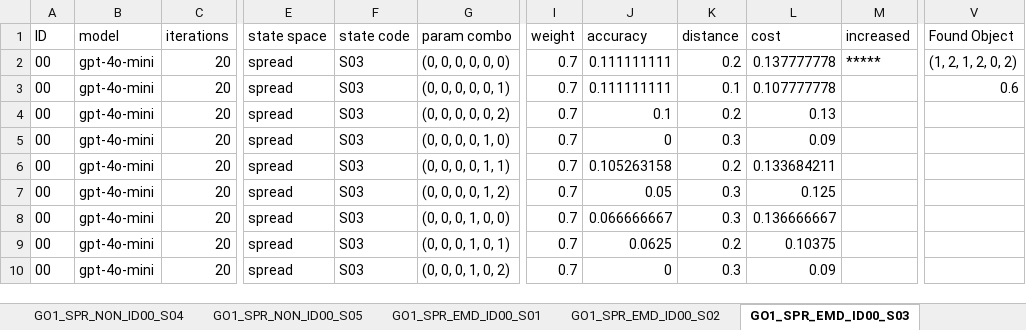
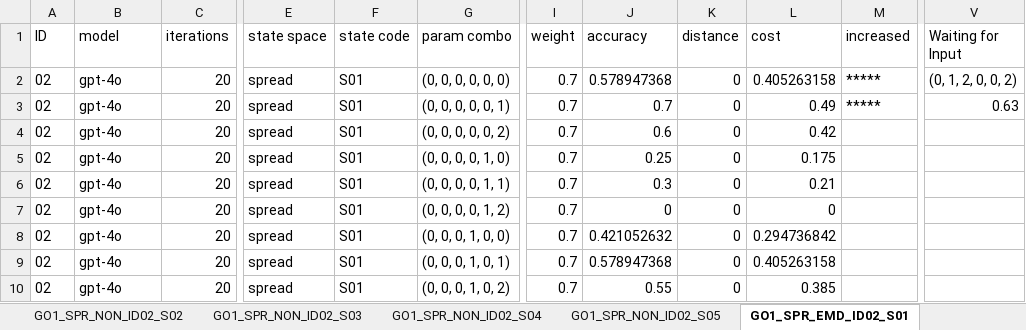
Before and after one commit to liamreneroy/LLM_vocab_optimization, an Excel workbook: data/selected_poses/optimization_outputs.xlsx, sheet GO1_SPR_EMD_ID02_S01, drawn as a sheet; only a part is shown, gaps mark what is left out; values as stored, in another font and other column widths than the file's, no borders; the diff covers the shown part only; the diff names each change by its address in the sheet, - before the commit and + after, or states it on an @@ line.

```diff
--- a/data/selected_poses/optimization_outputs.xlsx (sheet GO1_SPR_EMD_ID02_S01)
+++ b/data/selected_poses/optimization_outputs.xlsx (sheet GO1_SPR_EMD_ID02_S01)
-sheet tab: GO1_SPR_NON_ID00_S04
+sheet tab: GO1_SPR_NON_ID02_S02
-sheet tab: GO1_SPR_NON_ID00_S05
+sheet tab: GO1_SPR_NON_ID02_S03
-sheet tab: GO1_SPR_EMD_ID00_S01
+sheet tab: GO1_SPR_NON_ID02_S04
-sheet tab: GO1_SPR_EMD_ID00_S02
+sheet tab: GO1_SPR_NON_ID02_S05
-sheet tab: GO1_SPR_EMD_ID00_S03
+sheet tab: GO1_SPR_EMD_ID02_S01
-V1: Found Object
+V1: Waiting for Input
-A2:A10 (ID): 00
+A2:A10 (ID): 02
-B2:B10 (model): gpt-4o-mini
+B2:B10 (model): gpt-4o
-F2:F10 (state code): S03
+F2:F10 (state code): S01
-J2 (accuracy): 0.111111111
+J2 (accuracy): 0.578947368
-K2 (distance): 0.2
+K2 (distance): 0
-L2 (cost): 0.137777778
+L2 (cost): 0.405263158
-V2 (Waiting for Input): (1, 2, 1, 2, 0, 2)
+V2 (Waiting for Input): (0, 1, 2, 0, 0, 2)
-J3 (accuracy): 0.111111111
+J3 (accuracy): 0.7
-K3 (distance): 0.1
+K3 (distance): 0
-L3 (cost): 0.107777778
+L3 (cost): 0.49
-M3 (increased): (empty)
+M3 (increased): *****
-V3 (Waiting for Input): 0.6
+V3 (Waiting for Input): 0.63
-J4 (accuracy): 0.1
+J4 (accuracy): 0.6
-K4 (distance): 0.2
+K4 (distance): 0
-L4 (cost): 0.13
+L4 (cost): 0.42
-J5 (accuracy): 0
+J5 (accuracy): 0.25
-K5 (distance): 0.3
+K5 (distance): 0
-L5 (cost): 0.09
+L5 (cost): 0.175
-J6 (accuracy): 0.105263158
+J6 (accuracy): 0.3
-K6 (distance): 0.2
+K6 (distance): 0
-L6 (cost): 0.133684211
+L6 (cost): 0.21
-J7 (accuracy): 0.05
+J7 (accuracy): 0
-K7:K8 (distance): 0.3
+K7:K8 (distance): 0
-L7 (cost): 0.125
+L7 (cost): 0
-J8 (accuracy): 0.066666667
+J8 (accuracy): 0.421052632
-L8 (cost): 0.136666667
+L8 (cost): 0.294736842
-J9 (accuracy): 0.0625
+J9 (accuracy): 0.578947368
-K9 (distance): 0.2
+K9 (distance): 0
-L9 (cost): 0.10375
+L9 (cost): 0.405263158
-J10 (accuracy): 0
+J10 (accuracy): 0.55
-K10 (distance): 0.3
+K10 (distance): 0
-L10 (cost): 0.09
+L10 (cost): 0.385
```
Also changed, not shown: 1895 edited cells elsewhere in this sheet, sheet GO1_SPR_DYN_ID02_S04, sheet GO1_SPR_DYN_ID02_S05, sheet JAC_MIN_EMD_ID02_S03, sheet JAC_MIN_EMD_ID02_S02, sheet JAC_SPR_EMD_ID02_S05, sheet JAC_SPR_EMD_ID02_S04, 34 more sheets, other sheet tabs, 20 other files.
